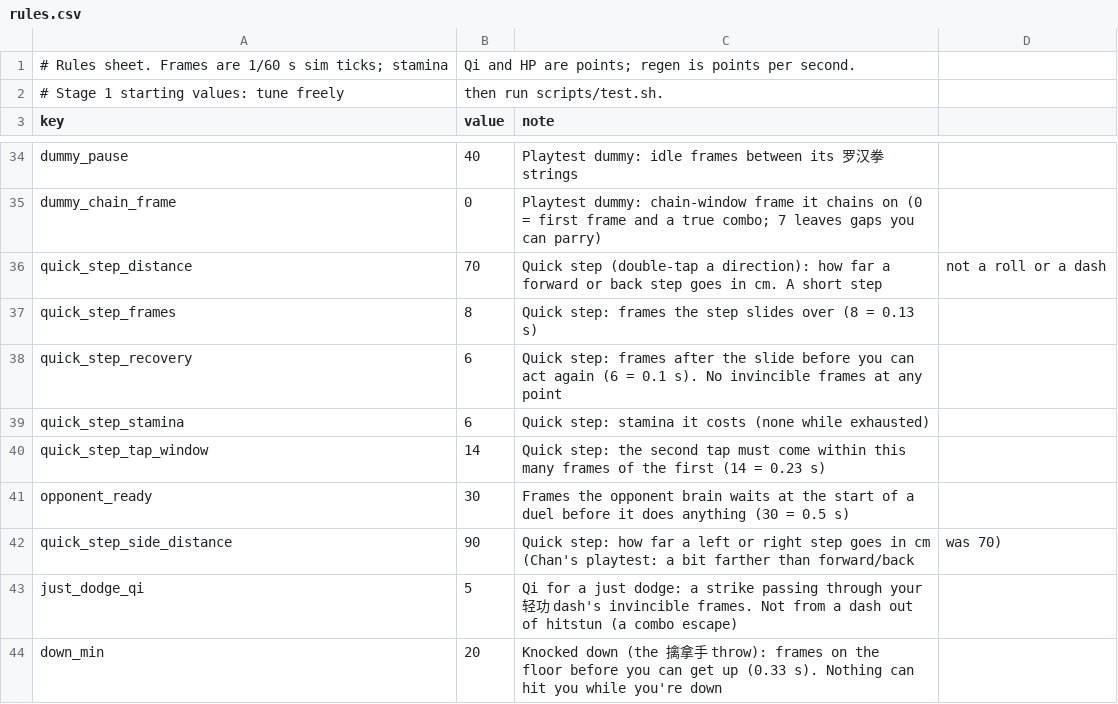
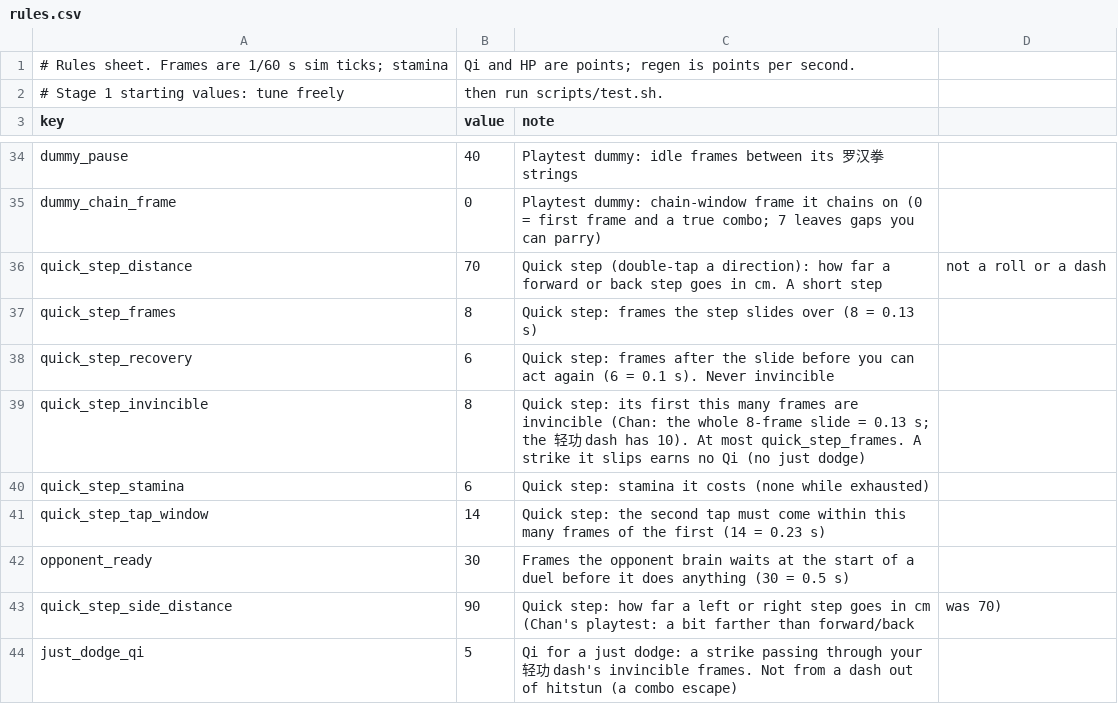
Before and after one commit to chanyeehang-creator/shaolin-36, a CSV file: game/data/rules.csv, drawn as a sheet; only a part is shown, gaps mark what is left out; the shorter side is filled out with more unchanged rows.

```diff
--- a/game/data/rules.csv
+++ b/game/data/rules.csv
@@ -37,3 +37,4 @@ quick_step_distance,70,Quick step (double-tap a direction): how far a forward or
 quick_step_frames,8,Quick step: frames the step slides over (8 = 0.13 s)
-quick_step_recovery,6,Quick step: frames after the slide before you can act again (6 = 0.1 s). No invincible frames at any point
+quick_step_recovery,6,Quick step: frames after the slide before you can act again (6 = 0.1 s). Never invincible
+quick_step_invincible,8,Quick step: its first this many frames are invincible (Chan: the whole 8-frame slide = 0.13 s; the 轻功 dash has 10). At most quick_step_frames. A strike it slips earns no Qi (no just dodge)
 quick_step_stamina,6,Quick step: stamina it costs (none while exhausted)
```
Also changed, not shown: 9 other files.
